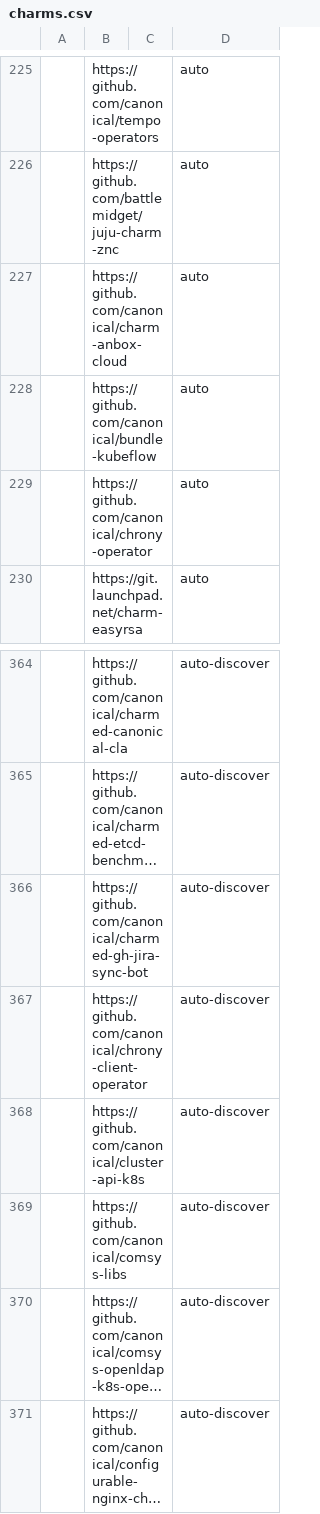
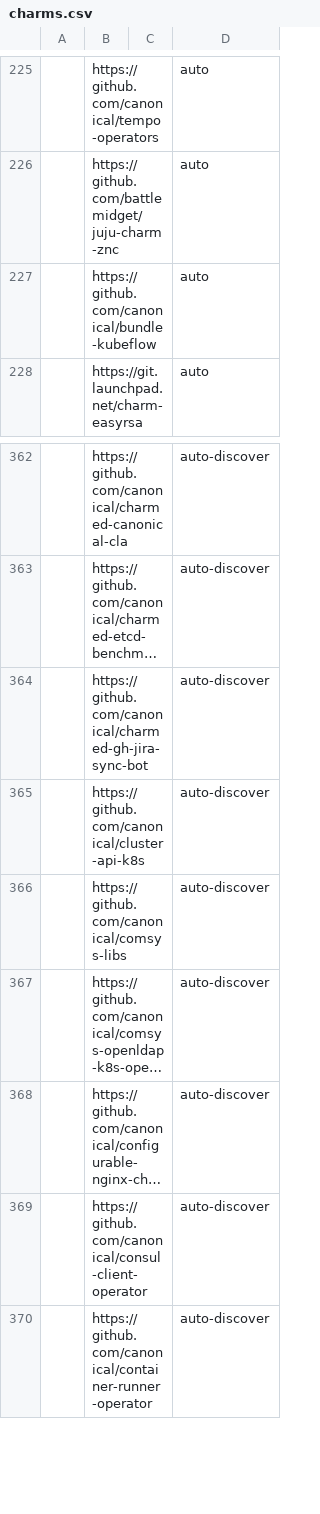
Before and after one commit to canonical/hyrum, a CSV file: charm-list/charms.csv, drawn as a sheet; only a part is shown, gaps mark what is left out; the shorter side is filled out with more unchanged rows; long unchanged cells end in …; the diff names each change by its address in the sheet, - before the commit and + after, or states it on an @@ line.

```diff
--- a/charm-list/charms.csv
+++ b/charm-list/charms.csv
-row 227:  | https://github.com/canonical/charm-anbox-cloud |  | auto
-row 229:  | https://github.com/canonical/chrony-operator |  | auto
-row 367:  | https://github.com/canonical/chrony-client-operator |  | auto-discover
```
Also changed, not shown: charm-list/charms-no-source.csv.
